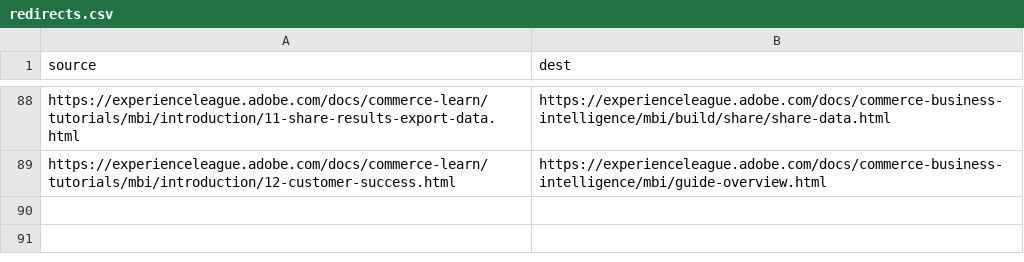
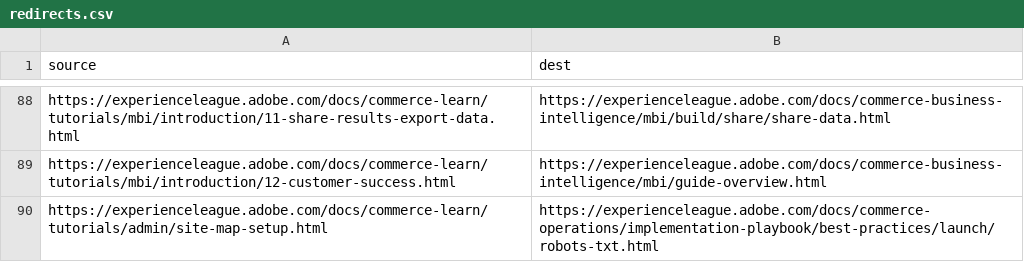
Before and after one commit to AdobeDocs/commerce-learn.de-DE, a CSV file: redirects.csv, drawn as a sheet; only a part is shown, gaps mark what is left out; the diff names each change by its address in the sheet, - before the commit and + after, or states it on an @@ line.

Commit message:
Sync non localizable files for core commit 881545ecb15f0954c721f29ab5086ee8dca91050

```diff
--- a/redirects.csv
+++ b/redirects.csv
+row 90: https://experienceleague.adobe.com/docs/commerce-learn/tutorials/admin/site-map-setup.html | https://experienceleague.adobe.com/docs/commerce-operations/implementation-playbook/best-practices/launch/robots-txt.html
```
